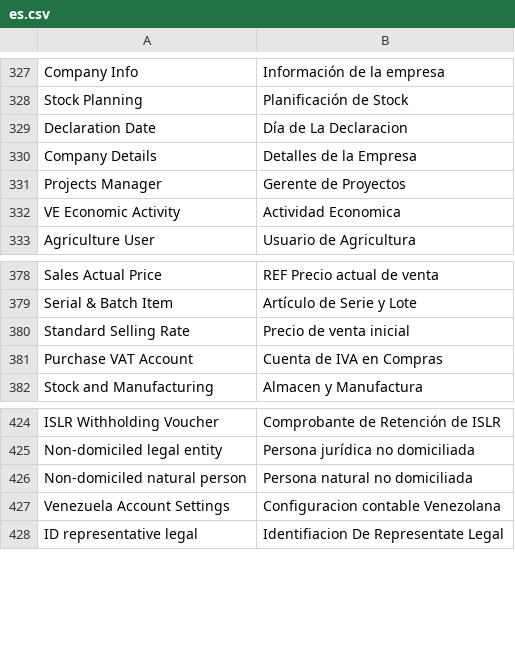
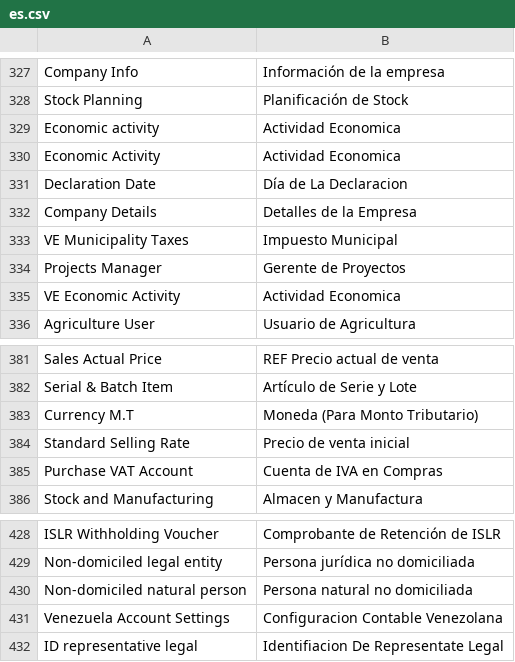
Before and after one commit to dev-alex04/l10n_ve, a CSV file: l10n_ve/translations/es.csv, drawn as a sheet; only a part is shown, gaps mark what is left out.

Commit message:
traducciones y mejora de mensaje para la obtención de la mneda en el modulo contable

```diff
--- a/l10n_ve/translations/es.csv
+++ b/l10n_ve/translations/es.csv
@@ -328,4 +328,7 @@ Company Info,Información de la empresa,
 Stock Planning, Planificación de Stock,
+Economic activity, Actividad Economica,
+Economic Activity, Actividad Economica,
 Declaration Date, Día de La Declaracion,
 Company Details,Detalles de la Empresa,
+VE Municipality Taxes,Impuesto Municipal,
 Projects Manager,Gerente de Proyectos,
@@ -379,2 +382,3 @@ Sales Actual Price,REF Precio actual de venta,
 Serial & Batch Item, Artículo de Serie y Lote,
+Currency M.T, Moneda (Para Monto Tributario),
 Standard Selling Rate,Precio de venta inicial,
@@ -426,3 +430,3 @@ Non-domiciled legal entity,Persona jurídica no domiciliada,
 Non-domiciled natural person,Persona natural no domiciliada,
-Venezuela Account Settings,Configuracion contable Venezolana,
+Venezuela Account Settings,Configuracion Contable Venezolana,
 ID representative legal, Identifiacion De Representate Legal,
```
Also changed, not shown: 1 other file.
